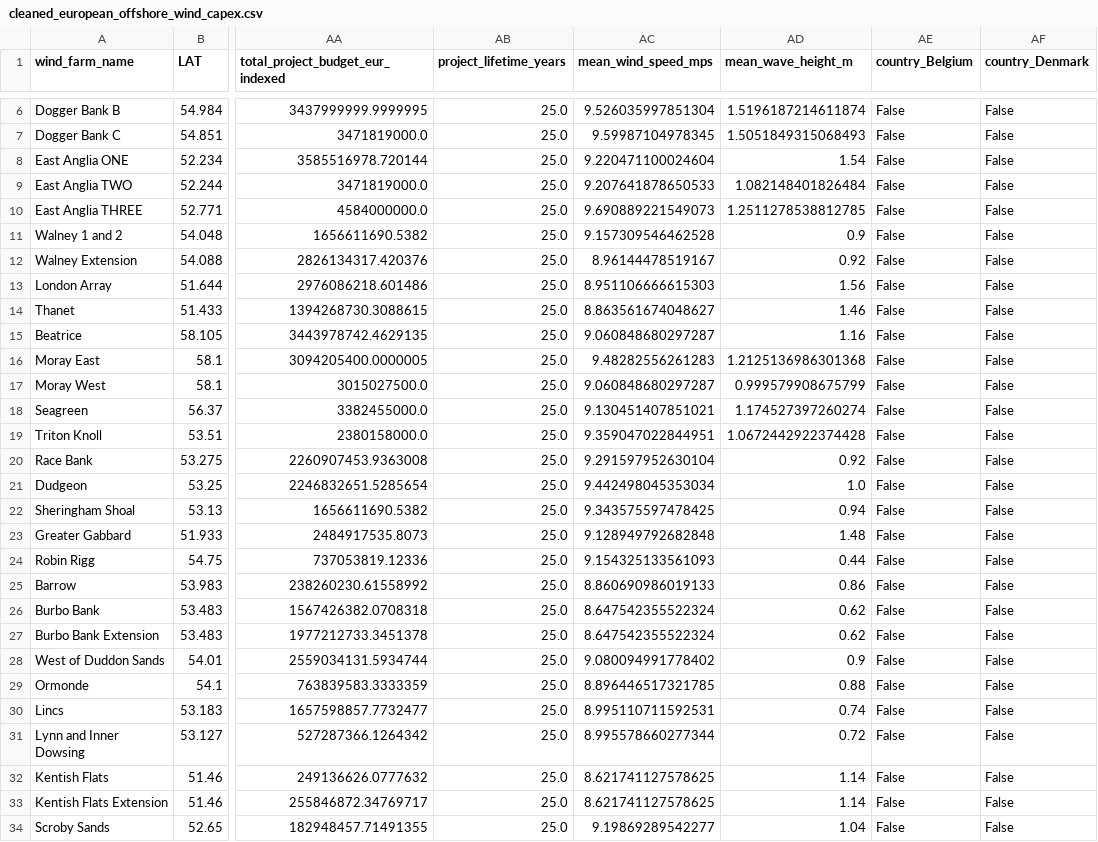
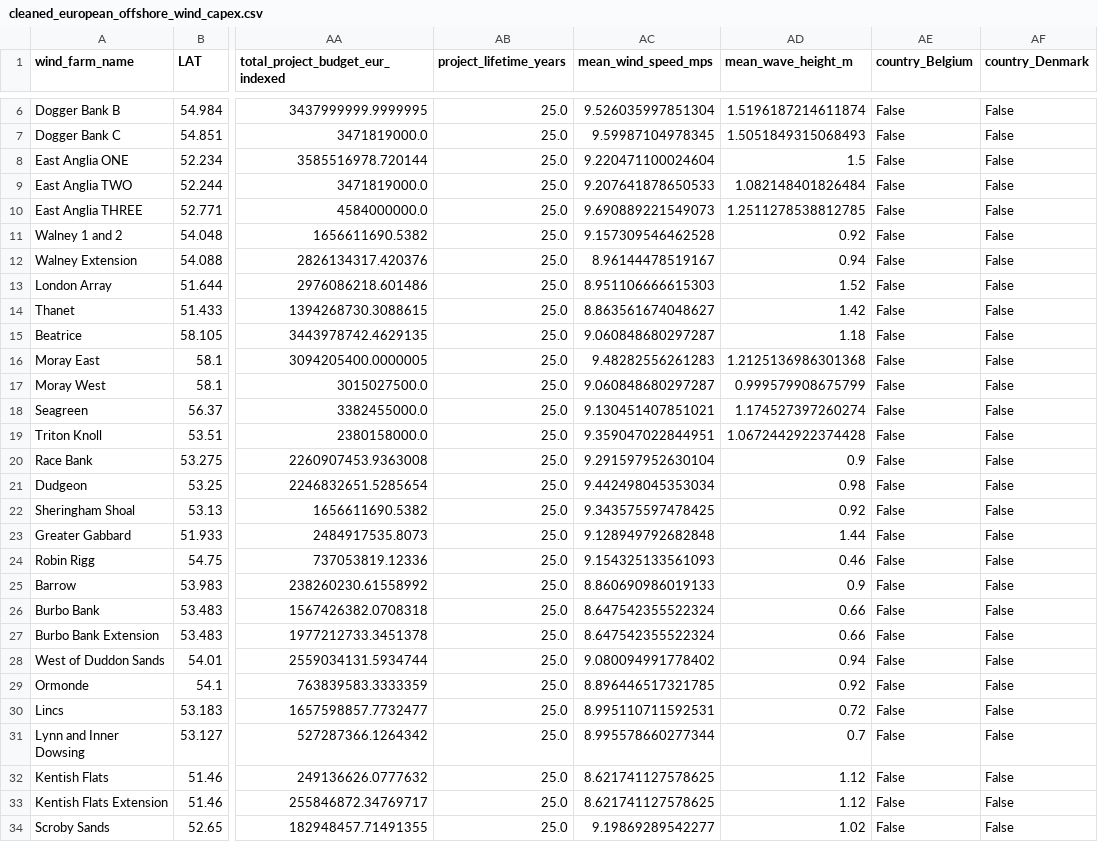
Before and after one commit to werag55/WindFarm, a CSV file: data/cleaned_european_offshore_wind_capex.csv, drawn as a sheet; only a part is shown, gaps mark what is left out; the diff covers the shown part only; the diff names each change by its address in the sheet, - before the commit and + after, or states it on an @@ line.

Commit message:
Rerun pipeline

```diff
--- a/data/cleaned_european_offshore_wind_capex.csv
+++ b/data/cleaned_european_offshore_wind_capex.csv
-AD8 (mean_wave_height_m): 1.54
+AD8 (mean_wave_height_m): 1.5
-AD11 (mean_wave_height_m): 0.9
+AD11 (mean_wave_height_m): 0.92
-AD12 (mean_wave_height_m): 0.92
+AD12 (mean_wave_height_m): 0.94
-AD13 (mean_wave_height_m): 1.56
+AD13 (mean_wave_height_m): 1.52
-AD14 (mean_wave_height_m): 1.46
+AD14 (mean_wave_height_m): 1.42
-AD15 (mean_wave_height_m): 1.16
+AD15 (mean_wave_height_m): 1.18
-AD20 (mean_wave_height_m): 0.92
+AD20 (mean_wave_height_m): 0.9
-AD21 (mean_wave_height_m): 1.0
+AD21 (mean_wave_height_m): 0.98
-AD22 (mean_wave_height_m): 0.94
+AD22 (mean_wave_height_m): 0.92
-AD23 (mean_wave_height_m): 1.48
+AD23 (mean_wave_height_m): 1.44
-AD24 (mean_wave_height_m): 0.44
+AD24 (mean_wave_height_m): 0.46
-AD25 (mean_wave_height_m): 0.86
+AD25 (mean_wave_height_m): 0.9
-AD26:AD27 (mean_wave_height_m): 0.62
+AD26:AD27 (mean_wave_height_m): 0.66
-AD28 (mean_wave_height_m): 0.9
+AD28 (mean_wave_height_m): 0.94
-AD29 (mean_wave_height_m): 0.88
+AD29 (mean_wave_height_m): 0.92
-AD30 (mean_wave_height_m): 0.74
+AD30 (mean_wave_height_m): 0.72
-AD31 (mean_wave_height_m): 0.72
+AD31 (mean_wave_height_m): 0.7
-AD32:AD33 (mean_wave_height_m): 1.14
+AD32:AD33 (mean_wave_height_m): 1.12
-AD34 (mean_wave_height_m): 1.04
+AD34 (mean_wave_height_m): 1.02
```
Also changed, not shown: 49 edited cells elsewhere in this file.
